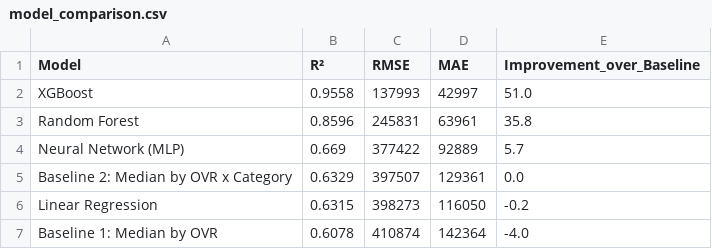
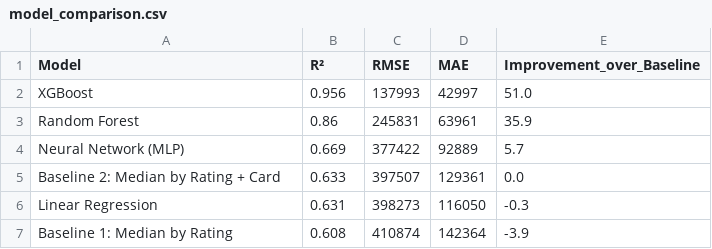
Before and after one commit to santitaille/Capstone_Project_ST, a CSV file: results/tables/model_comparison.csv, drawn as a sheet.

```diff
--- a/results/tables/model_comparison.csv
+++ b/results/tables/model_comparison.csv
@@ -1,7 +1,7 @@
 Model,R²,RMSE,MAE,Improvement_over_Baseline
-XGBoost,0.9558,137993,42997,51.0
-Random Forest,0.8596,245831,63961,35.8
+XGBoost,0.956,137993,42997,51.0
+Random Forest,0.86,245831,63961,35.9
 Neural Network (MLP),0.669,377422,92889,5.7
-Baseline 2: Median by OVR x Category,0.6329,397507,129361,0.0
-Linear Regression,0.6315,398273,116050,-0.2
-Baseline 1: Median by OVR,0.6078,410874,142364,-4.0
+Baseline 2: Median by Rating + Card,0.633,397507,129361,0.0
+Linear Regression,0.631,398273,116050,-0.3
+Baseline 1: Median by Rating,0.608,410874,142364,-3.9
```
Also changed, not shown: results/tables/xgboost_feature_importance.csv.
